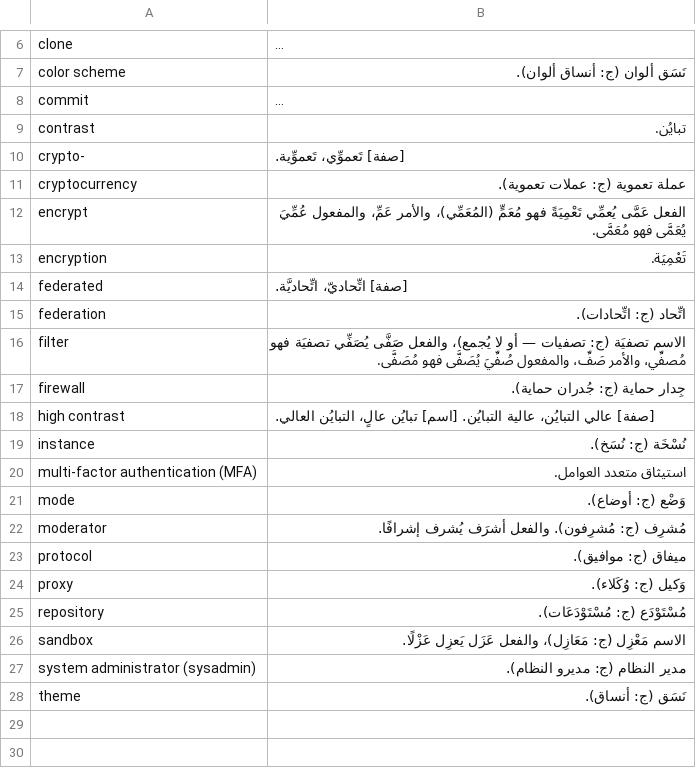
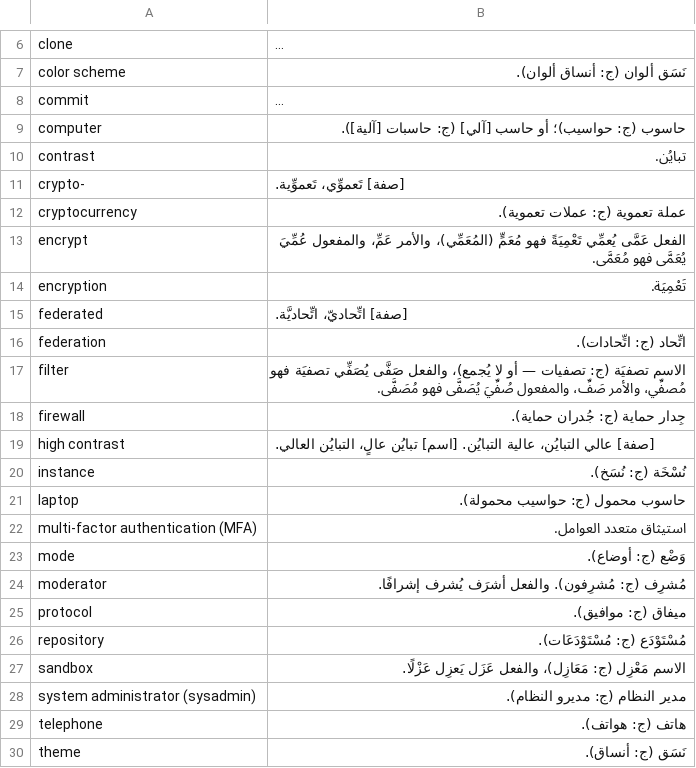
Before and after one commit to noureddin/ysmu, a TSV file: ysmu.tsv, drawn as a sheet; only a part is shown, gaps mark what is left out; long unchanged cells end in …; removed rows and columns are numbered as before the commit, all else as after; the diff names each change by its address in the sheet, - before the commit and + after, or states it on an @@ line.

Commit message:
XP: proxy; AG: computer, laptop, telephone

```diff
--- a/ysmu.tsv
+++ b/ysmu.tsv
+row 9: computer | حاسوب (ج: حواسيب)؛ أو حاسب [آلي] (ج: حاسبات [آلية]).
+row 21: laptop | حاسوب محمول (ج: حواسيب محمولة).
-row 24: proxy | وَكيل (ج: وُكَلاء).
+row 29: telephone | هاتف (ج: هواتف).
```
Also changed, not shown: 14 other files.
